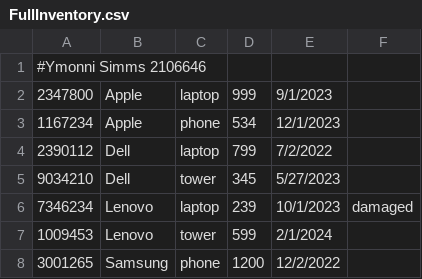
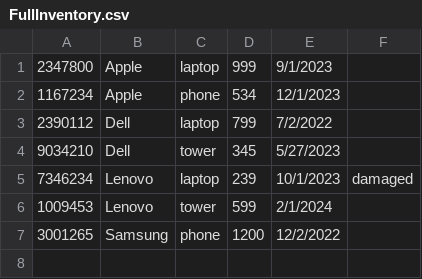
Before and after one commit to ymonni/Final, a CSV file: FullInventory.csv, drawn as a sheet; the diff names each change by its address in the sheet, - before the commit and + after, or states it on an @@ line.

```diff
--- a/FullInventory.csv
+++ b/FullInventory.csv
-row 1: #Ymonni Simms 2106646
```
Also changed, not shown: 6 other files.
